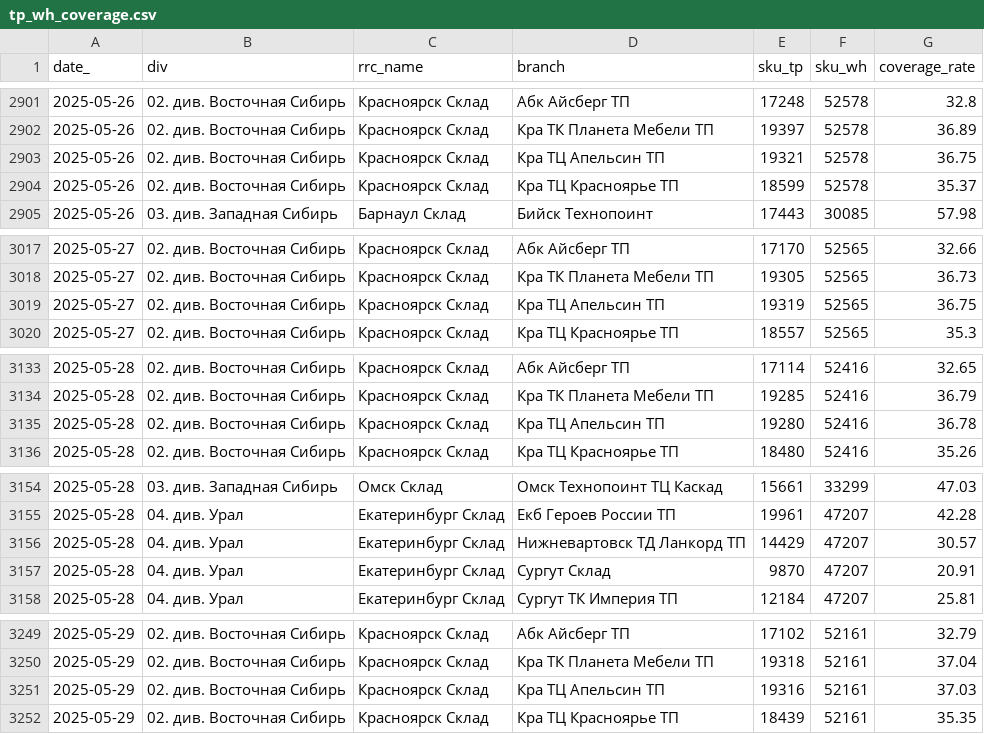
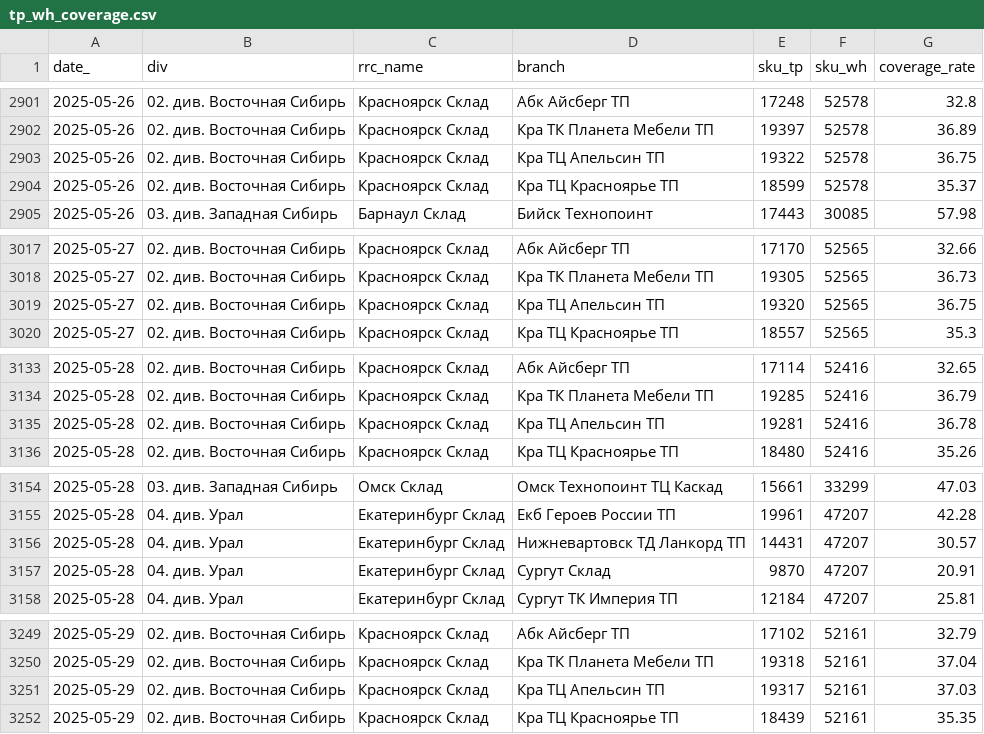
Before and after one commit to bors1n/tp_dash, a CSV file: tp_wh_coverage.csv, drawn as a sheet; only a part is shown, gaps mark what is left out; the diff covers the shown part only.

```diff
--- a/tp_wh_coverage.csv
+++ b/tp_wh_coverage.csv
@@ -2902,3 +2902,3 @@ date_,div,rrc_name,branch,sku_tp,sku_wh,coverage_rate
 2025-05-26,02. див. Восточная Сибирь,Красноярск Склад,Кра ТК Планета Мебели ТП,19397,52578,36.89
-2025-05-26,02. див. Восточная Сибирь,Красноярск Склад,Кра ТЦ Апельсин ТП,19321,52578,36.75
+2025-05-26,02. див. Восточная Сибирь,Красноярск Склад,Кра ТЦ Апельсин ТП,19322,52578,36.75
 2025-05-26,02. див. Восточная Сибирь,Красноярск Склад,Кра ТЦ Красноярье ТП,18599,52578,35.37
@@ -3018,3 +3018,3 @@ date_,div,rrc_name,branch,sku_tp,sku_wh,coverage_rate
 2025-05-27,02. див. Восточная Сибирь,Красноярск Склад,Кра ТК Планета Мебели ТП,19305,52565,36.73
-2025-05-27,02. див. Восточная Сибирь,Красноярск Склад,Кра ТЦ Апельсин ТП,19319,52565,36.75
+2025-05-27,02. див. Восточная Сибирь,Красноярск Склад,Кра ТЦ Апельсин ТП,19320,52565,36.75
 2025-05-27,02. див. Восточная Сибирь,Красноярск Склад,Кра ТЦ Красноярье ТП,18557,52565,35.3
@@ -3134,3 +3134,3 @@ date_,div,rrc_name,branch,sku_tp,sku_wh,coverage_rate
 2025-05-28,02. див. Восточная Сибирь,Красноярск Склад,Кра ТК Планета Мебели ТП,19285,52416,36.79
-2025-05-28,02. див. Восточная Сибирь,Красноярск Склад,Кра ТЦ Апельсин ТП,19280,52416,36.78
+2025-05-28,02. див. Восточная Сибирь,Красноярск Склад,Кра ТЦ Апельсин ТП,19281,52416,36.78
 2025-05-28,02. див. Восточная Сибирь,Красноярск Склад,Кра ТЦ Красноярье ТП,18480,52416,35.26
@@ -3155,3 +3155,3 @@ date_,div,rrc_name,branch,sku_tp,sku_wh,coverage_rate
 2025-05-28,04. див. Урал,Екатеринбург Склад,Екб Героев России ТП,19961,47207,42.28
-2025-05-28,04. див. Урал,Екатеринбург Склад,Нижневартовск ТД Ланкорд ТП,14429,47207,30.57
+2025-05-28,04. див. Урал,Екатеринбург Склад,Нижневартовск ТД Ланкорд ТП,14431,47207,30.57
 2025-05-28,04. див. Урал,Екатеринбург Склад,Сургут Склад,9870,47207,20.91
@@ -3250,3 +3250,3 @@ date_,div,rrc_name,branch,sku_tp,sku_wh,coverage_rate
 2025-05-29,02. див. Восточная Сибирь,Красноярск Склад,Кра ТК Планета Мебели ТП,19318,52161,37.04
-2025-05-29,02. див. Восточная Сибирь,Красноярск Склад,Кра ТЦ Апельсин ТП,19316,52161,37.03
+2025-05-29,02. див. Восточная Сибирь,Красноярск Склад,Кра ТЦ Апельсин ТП,19317,52161,37.03
 2025-05-29,02. див. Восточная Сибирь,Красноярск Склад,Кра ТЦ Красноярье ТП,18439,52161,35.35
```
Also changed, not shown: 1 edited cell elsewhere in this file, dep_coverage.csv, div_static_metrics.csv.
